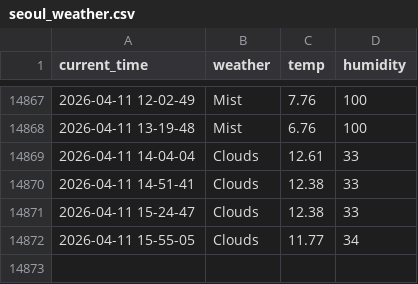
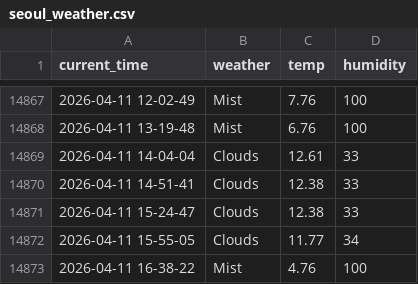
Before and after one commit to Engineer-technician/Seoul_weather_5_m, a CSV file: seoul_weather.csv, drawn as a sheet; only a part is shown, gaps mark what is left out.

```diff
--- a/seoul_weather.csv
+++ b/seoul_weather.csv
@@ -14872 +14872,2 @@ current_time,weather,temp,humidity
 2026-04-11 15-55-05,Clouds,11.77,34
+2026-04-11 16-38-22,Mist,4.76,100
```
